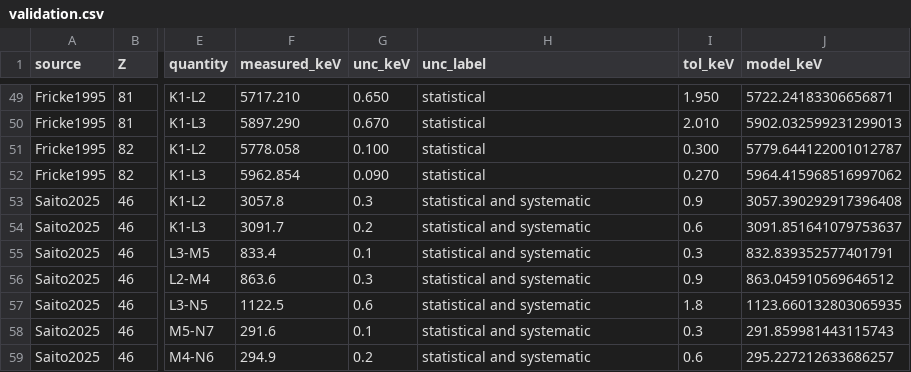
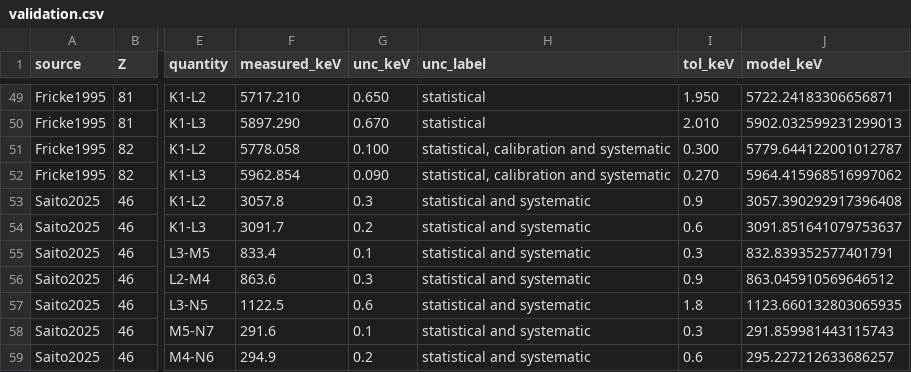
Before and after one commit to bryannasr4-gif/openmucf, a CSV file: data/g4/d3/validation.csv, drawn as a sheet; only a part is shown, gaps mark what is left out; the diff names each change by its address in the sheet, - before the commit and + after, or states it on an @@ line.

Commit message:
Label the 208Pb 2p-1s uncertainties as their primary states
The two 208Pb K rows equal Table V of Bergem et al., Phys. Rev. C 37, 2821 (1988), whose quoted
errors are totals including statistical, calibration and systematic uncertainties (p. 2826).
The loader now keys such a label by row; values, uncertainties and tolerances are unchanged.

```diff
--- a/data/g4/d3/validation.csv
+++ b/data/g4/d3/validation.csv
-H51:H52 (unc_label): statistical
+H51:H52 (unc_label): statistical, calibration and systematic
```
Also changed, not shown: data/g4/d3/validation_cells.csv, 5 other files.
